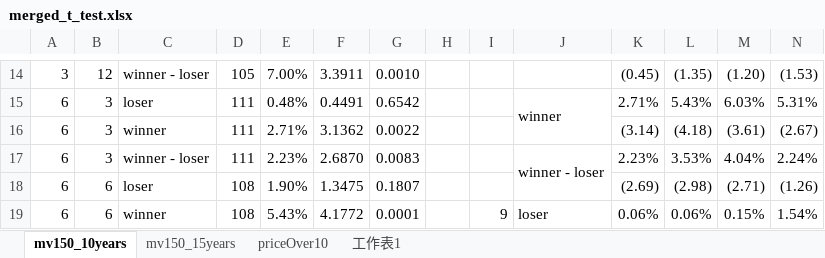
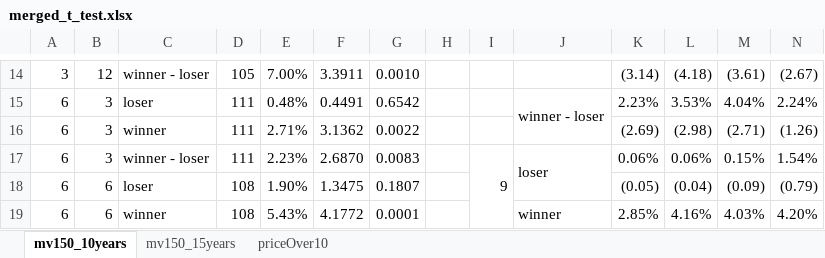
Before and after one commit to begoniasuccess/Momentum, an Excel workbook: data/analysis/momentumNew/mergeTtestResult/merged_t_test.xlsx, sheet mv150_10years, drawn as a sheet; only a part is shown, gaps mark what is left out; values as stored, in another font and other column widths than the file's, no cell formats; conditional formats not drawn; the diff covers the shown part only; the diff names each change by its address in the sheet, - before the commit and + after, or states it on an @@ line.

```diff
--- a/data/analysis/momentumNew/mergeTtestResult/merged_t_test.xlsx (sheet mv150_10years)
+++ b/data/analysis/momentumNew/mergeTtestResult/merged_t_test.xlsx (sheet mv150_10years)
-sheet tab: 工作表1
-K14: (0.45)
+K14: (3.14)
-L14: (1.35)
+L14: (4.18)
-M14: (1.20)
+M14: (3.61)
-N14: (1.53)
+N14: (2.67)
-J15: winner
+J15: winner - loser
-K15: 2.71%
+K15: 2.23%
-L15: 5.43%
+L15: 3.53%
-M15: 6.03%
+M15: 4.04%
-N15: 5.31%
+N15: 2.24%
-K16: (3.14)
+K16: (2.69)
-L16: (4.18)
+L16: (2.98)
-M16: (3.61)
+M16: (2.71)
-N16: (2.67)
+N16: (1.26)
-I17: (empty)
+I17: 9
+I17:I22 merged
-J17: winner - loser
+J17: loser
-K17: 2.23%
+K17: 0.06%
-L17: 3.53%
+L17: 0.06%
-M17: 4.04%
+M17: 0.15%
-N17: 2.24%
+N17: 1.54%
-K18: (2.69)
+K18: (0.05)
-L18: (2.98)
+L18: (0.04)
-M18: (2.71)
+M18: (0.09)
-N18: (1.26)
+N18: (0.79)
-I19: 9
+I19: (empty)
-I19:I24 merged
-J19: loser
+J19: winner
-K19: 0.06%
+K19: 2.85%
-L19: 0.06%
+L19: 4.16%
-M19: 0.15%
+M19: 4.03%
-N19: 1.54%
+N19: 4.20%
```
Also changed, not shown: 104 edited cells and merged cells elsewhere in this sheet, sheet priceOver10, sheet mv150_15years, cell formats, data/analysis/momentumImproved/mergeTtestResult/tTestReport-201001_201912_p.xlsx, data/analysis/momentumImproved/mergeTtestResult/tTestReport-201001_202412_p.xlsx, 7 other files.
